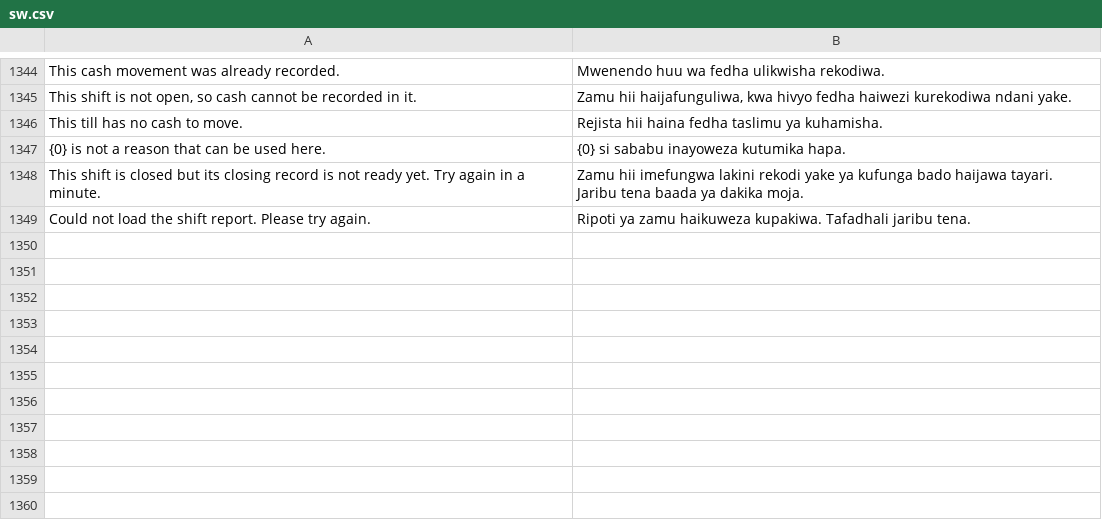
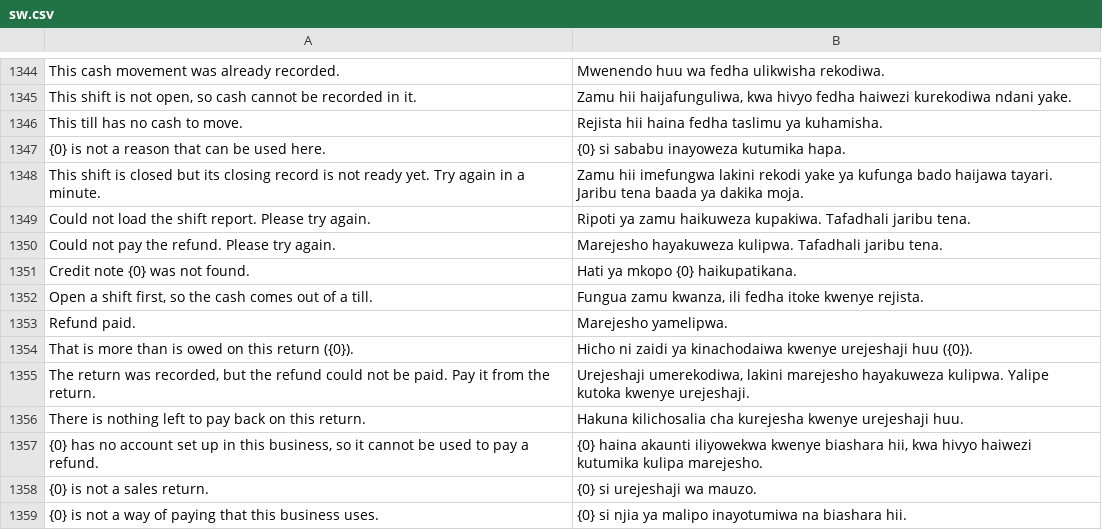
Before and after one commit to MurzakTech/Murzak-PoS-Backend, a CSV file: murzak_pos/translations/sw.csv, drawn as a sheet; only a part is shown, gaps mark what is left out; the diff names each change by its address in the sheet, - before the commit and + after, or states it on an @@ line.

```diff
--- a/murzak_pos/translations/sw.csv
+++ b/murzak_pos/translations/sw.csv
+row 1350: Could not pay the refund. Please try again. | Marejesho hayakuweza kulipwa. Tafadhali jaribu tena.
+row 1351: Credit note {0} was not found. | Hati ya mkopo {0} haikupatikana.
+row 1352: Open a shift first, so the cash comes out of a till. | Fungua zamu kwanza, ili fedha itoke kwenye rejista.
+row 1353: Refund paid. | Marejesho yamelipwa.
+row 1354: That is more than is owed on this return ({0}). | Hicho ni zaidi ya kinachodaiwa kwenye urejeshaji huu ({0}).
+row 1355: The return was recorded, but the refund could not be paid. Pay it from the return. | Urejeshaji umerekodiwa, lakini marejesho hayakuweza kulipwa. Yalipe kutoka kwenye urejeshaji.
+row 1356: There is nothing left to pay back on this return. | Hakuna kilichosalia cha kurejesha kwenye urejeshaji huu.
+row 1357: {0} has no account set up in this business, so it cannot be used to pay a refund. | {0} haina akaunti iliyowekwa kwenye biashara hii, kwa hivyo haiwezi kutumika kulipa marejesho.
+row 1358: {0} is not a sales return. | {0} si urejeshaji wa mauzo.
+row 1359: {0} is not a way of paying that this business uses. | {0} si njia ya malipo inayotumiwa na biashara hii.
```
Also changed, not shown: 9 other files.
